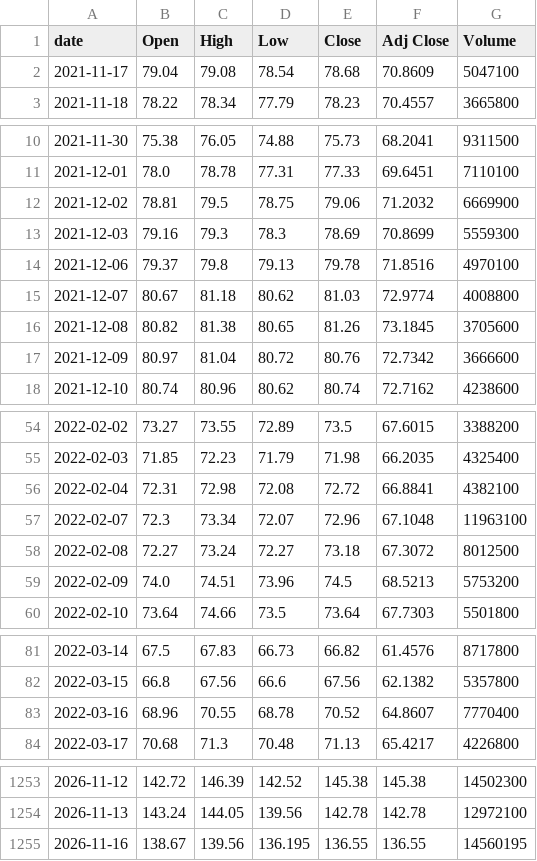
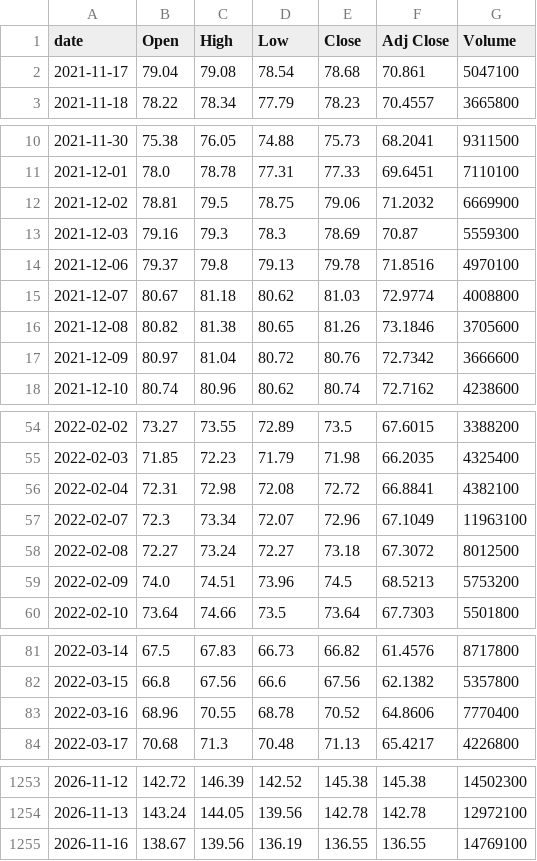
Before and after one commit to singalrohit/stock-singlas-public, a CSV file: data/history/EWY.csv, drawn as a sheet; only a part is shown, gaps mark what is left out; the diff covers the shown part only.

```diff
--- a/data/history/EWY.csv
+++ b/data/history/EWY.csv
@@ -1,3 +1,3 @@
 date,Open,High,Low,Close,Adj Close,Volume
-2021-11-17,79.04,79.08,78.54,78.68,70.8609,5047100
+2021-11-17,79.04,79.08,78.54,78.68,70.861,5047100
 2021-11-18,78.22,78.34,77.79,78.23,70.4557,3665800
@@ -12,6 +12,6 @@ date,Open,High,Low,Close,Adj Close,Volume
 2021-12-02,78.81,79.5,78.75,79.06,71.2032,6669900
-2021-12-03,79.16,79.3,78.3,78.69,70.8699,5559300
+2021-12-03,79.16,79.3,78.3,78.69,70.87,5559300
 2021-12-06,79.37,79.8,79.13,79.78,71.8516,4970100
 2021-12-07,80.67,81.18,80.62,81.03,72.9774,4008800
-2021-12-08,80.82,81.38,80.65,81.26,73.1845,3705600
+2021-12-08,80.82,81.38,80.65,81.26,73.1846,3705600
 2021-12-09,80.97,81.04,80.72,80.76,72.7342,3666600
@@ -56,3 +56,3 @@ date,Open,High,Low,Close,Adj Close,Volume
 2022-02-04,72.31,72.98,72.08,72.72,66.8841,4382100
-2022-02-07,72.3,73.34,72.07,72.96,67.1048,11963100
+2022-02-07,72.3,73.34,72.07,72.96,67.1049,11963100
 2022-02-08,72.27,73.24,72.27,73.18,67.3072,8012500
@@ -82,3 +82,3 @@ date,Open,High,Low,Close,Adj Close,Volume
 2022-03-15,66.8,67.56,66.6,67.56,62.1382,5357800
-2022-03-16,68.96,70.55,68.78,70.52,64.8607,7770400
+2022-03-16,68.96,70.55,68.78,70.52,64.8606,7770400
 2022-03-17,70.68,71.3,70.48,71.13,65.4217,4226800
@@ -1254,2 +1254,2 @@ date,Open,High,Low,Close,Adj Close,Volume
 2026-11-13,143.24,144.05,139.56,142.78,142.78,12972100
-2026-11-16,138.67,139.56,136.195,136.55,136.55,14560195
+2026-11-16,138.67,139.56,136.19,136.55,136.55,14769100
```
Also changed, not shown: 1 edited cell elsewhere in this file, data/history/AMD.csv, data/history/MRVL.csv, 31 other files.
